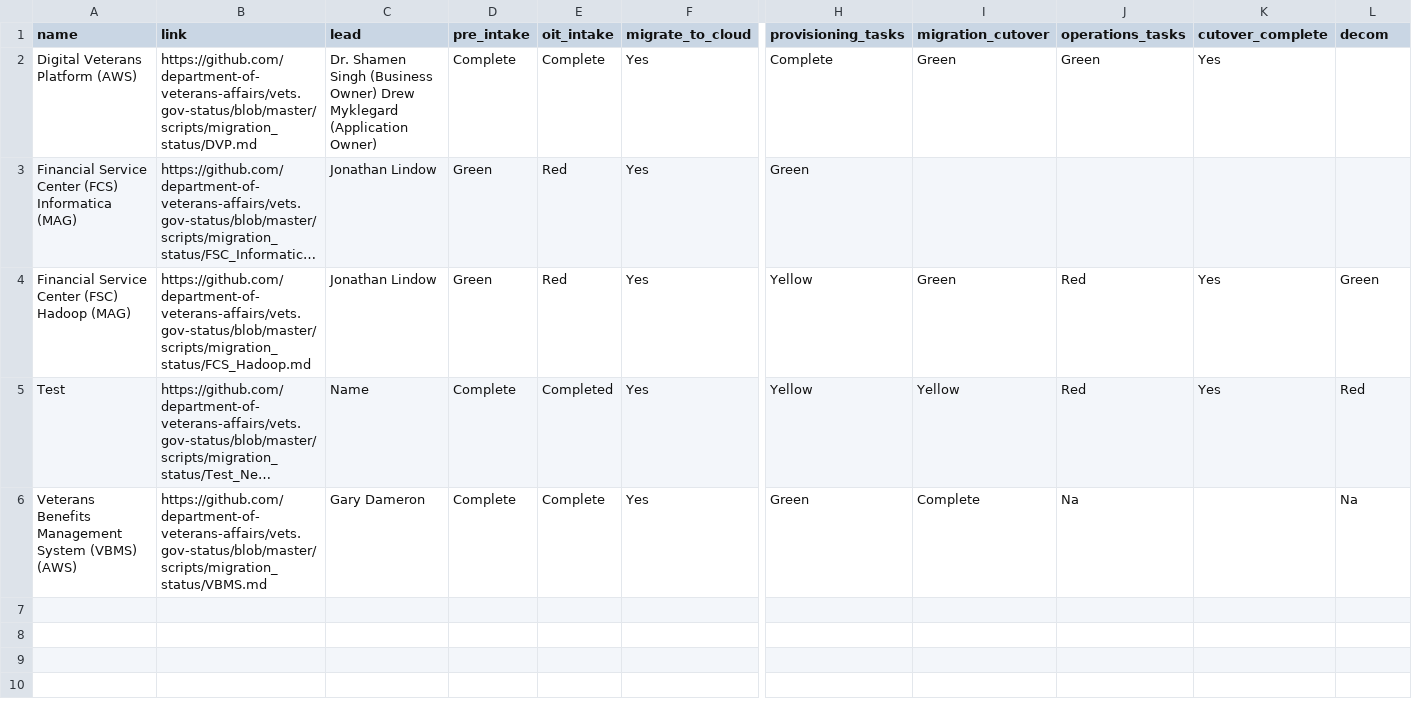
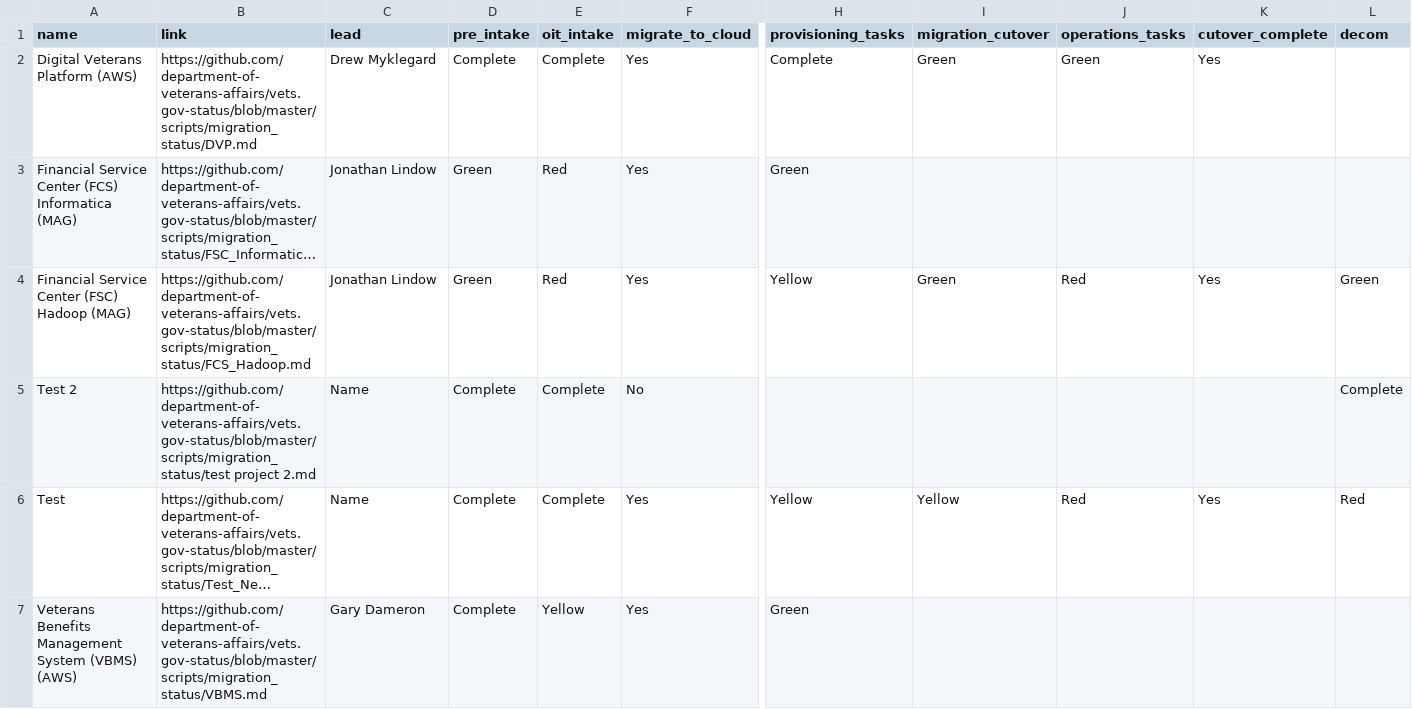
Before and after one commit to limitlessloop/vets.gov-status, a CSV file: _data/migration_status.csv, drawn as a sheet; only a part is shown, gaps mark what is left out; long unchanged cells end in …; addresses are those after the commit; rows hold the shown columns only; the diff names each change by its address in the sheet, - before the commit and + after, or states it on an @@ line.

Commit message:
Updated Data

```diff
--- a/_data/migration_status.csv
+++ b/_data/migration_status.csv
-C2 (lead): Dr. Shamen Singh (Business Owner) Drew Myklegard (Application Owner)
+C2 (lead): Drew Myklegard
+row 5: Test 2 | https://github.com/department-of-veterans-affairs/vets.gov-status/blob/master/scripts/migration_status/test project 2.md | Name | Complete | Complete | No |  |  |  |  | Complete
-E6 (oit_intake): Completed
+E6 (oit_intake): Complete
-E7 (oit_intake): Complete
+E7 (oit_intake): Yellow
-I7 (migration_cutover): Complete
+I7 (migration_cutover): (empty)
-J7 (operations_tasks): Na
+J7 (operations_tasks): (empty)
-L7 (decom): Na
+L7 (decom): (empty)
```
Also changed, not shown: 2 other files.
